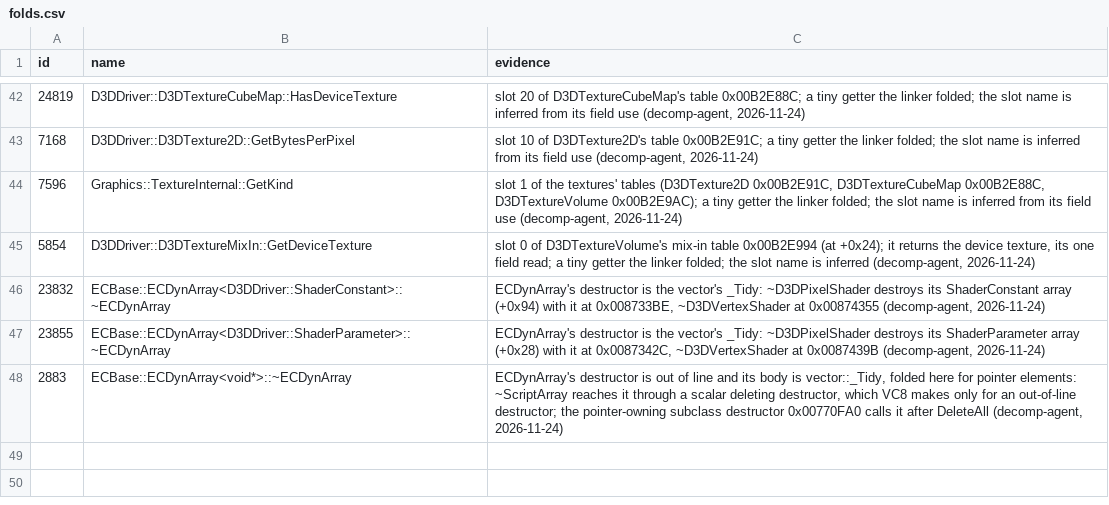
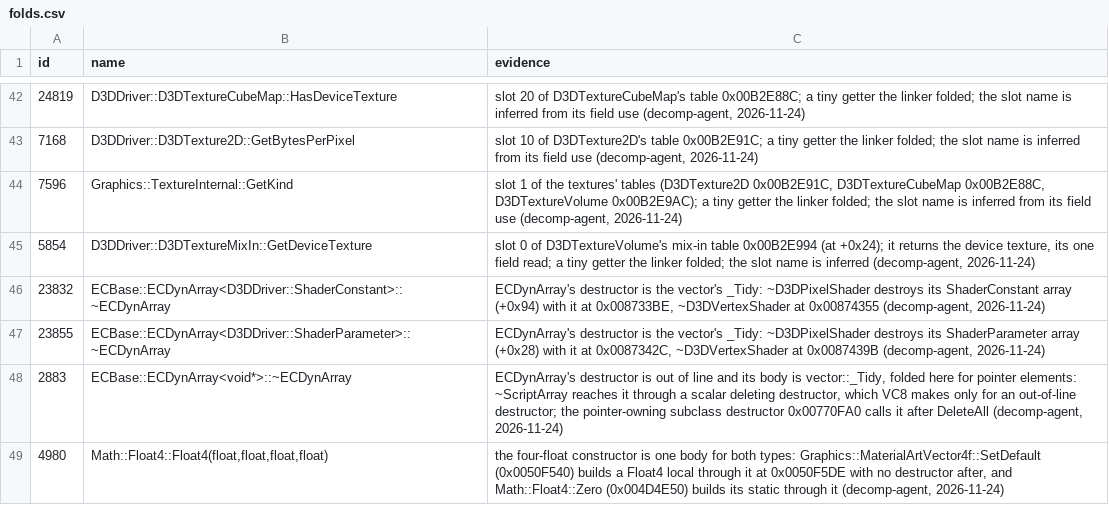
Before and after one commit to Whocares66-Dev/DAOAddressLibrary, a CSV file: data/folds.csv, drawn as a sheet; only a part is shown, gaps mark what is left out; the diff names each change by its address in the sheet, - before the commit and + after, or states it on an @@ line.

```diff
--- a/data/folds.csv
+++ b/data/folds.csv
+row 49: 4980 | Math::Float4::Float4(float,float,float,float) | the four-float constructor is one body for both types: Graphics::MaterialArtVector4f::SetDefault (0x0050F540) builds a Float4 local through it at 0x0050F5DE with no destructor after, and Math::Float4::Zero (0x004D4E50) builds its static through it (decomp-agent, 2026-11-24)
```
